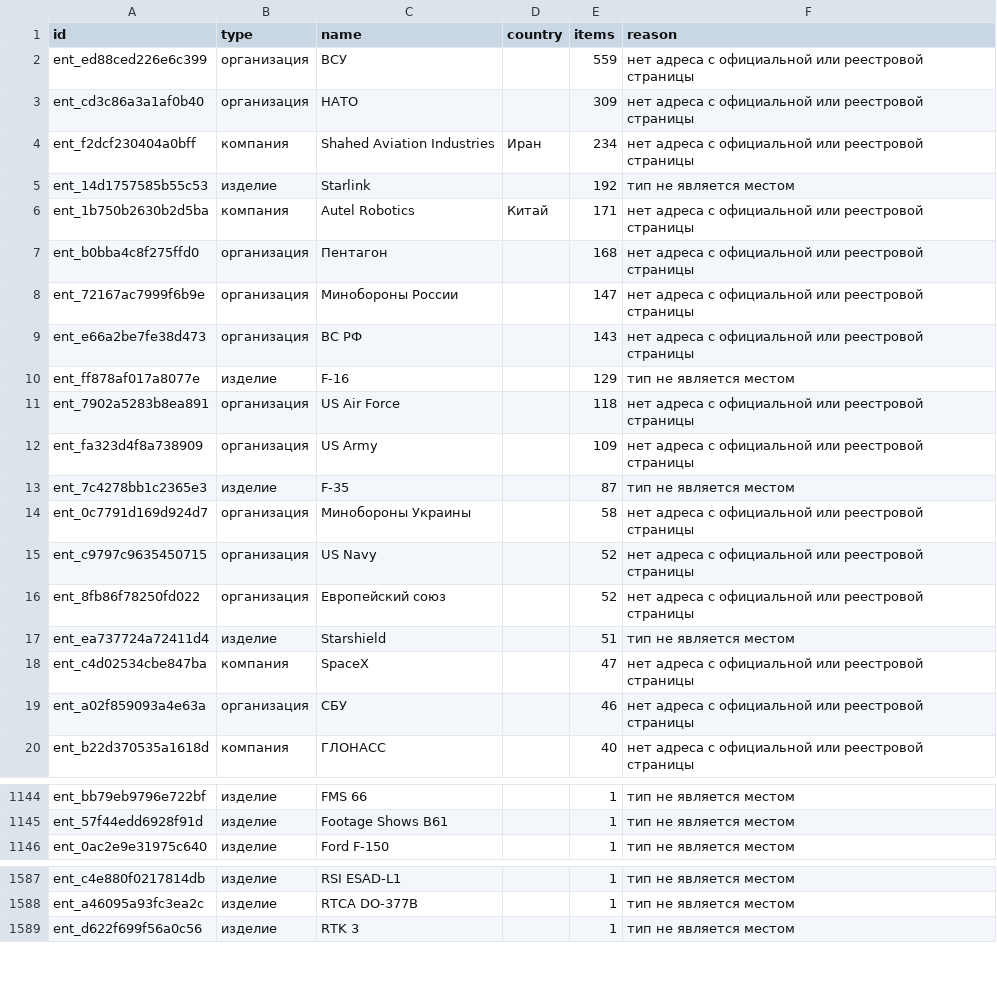
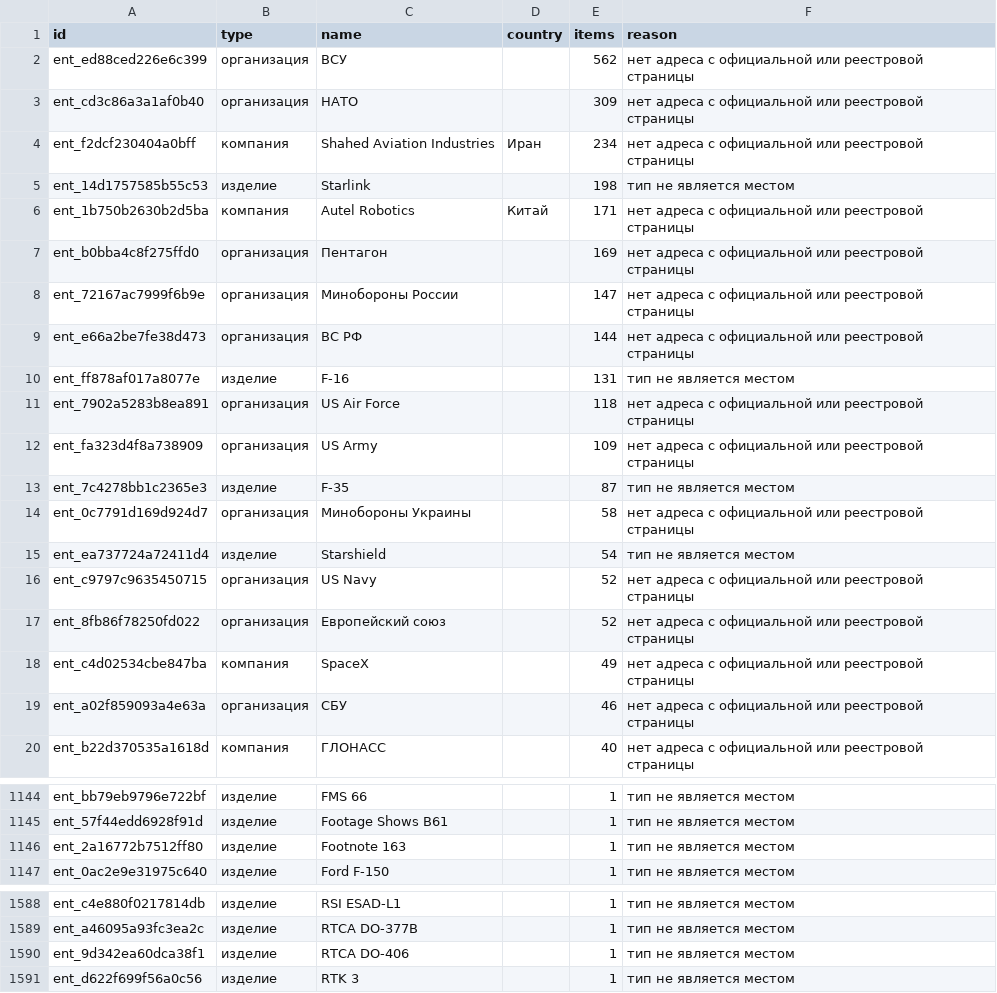
Before and after one commit to SKB-BY/cbr-news-materials, a CSV file: news-map/entities_unlocated.csv, drawn as a sheet; only a part is shown, gaps mark what is left out; the diff covers the shown part only.

```diff
--- a/news-map/entities_unlocated.csv
+++ b/news-map/entities_unlocated.csv
@@ -1,11 +1,11 @@
 id,type,name,country,items,reason
-ent_ed88ced226e6c399,организация,ВСУ,,559,нет адреса с официальной или реестровой страницы
+ent_ed88ced226e6c399,организация,ВСУ,,562,нет адреса с официальной или реестровой страницы
 ent_cd3c86a3a1af0b40,организация,НАТО,,309,нет адреса с официальной или реестровой страницы
 ent_f2dcf230404a0bff,компания,Shahed Aviation Industries,Иран,234,нет адреса с официальной или реестровой страницы
-ent_14d1757585b55c53,изделие,Starlink,,192,тип не является местом
+ent_14d1757585b55c53,изделие,Starlink,,198,тип не является местом
 ent_1b750b2630b2d5ba,компания,Autel Robotics,Китай,171,нет адреса с официальной или реестровой страницы
-ent_b0bba4c8f275ffd0,организация,Пентагон,,168,нет адреса с официальной или реестровой страницы
+ent_b0bba4c8f275ffd0,организация,Пентагон,,169,нет адреса с официальной или реестровой страницы
 ent_72167ac7999f6b9e,организация,Минобороны России,,147,нет адреса с официальной или реестровой страницы
-ent_e66a2be7fe38d473,организация,ВС РФ,,143,нет адреса с официальной или реестровой страницы
-ent_ff878af017a8077e,изделие,F-16,,129,тип не является местом
+ent_e66a2be7fe38d473,организация,ВС РФ,,144,нет адреса с официальной или реестровой страницы
+ent_ff878af017a8077e,изделие,F-16,,131,тип не является местом
 ent_7902a5283b8ea891,организация,US Air Force,,118,нет адреса с официальной или реестровой страницы
@@ -14,6 +14,6 @@ ent_7c4278bb1c2365e3,изделие,F-35,,87,тип не является мес
 ent_0c7791d169d924d7,организация,Минобороны Украины,,58,нет адреса с официальной или реестровой страницы
+ent_ea737724a72411d4,изделие,Starshield,,54,тип не является местом
 ent_c9797c9635450715,организация,US Navy,,52,нет адреса с официальной или реестровой страницы
 ent_8fb86f78250fd022,организация,Европейский союз,,52,нет адреса с официальной или реестровой страницы
-ent_ea737724a72411d4,изделие,Starshield,,51,тип не является местом
-ent_c4d02534cbe847ba,компания,SpaceX,,47,нет адреса с официальной или реестровой страницы
+ent_c4d02534cbe847ba,компания,SpaceX,,49,нет адреса с официальной или реестровой страницы
 ent_a02f859093a4e63a,организация,СБУ,,46,нет адреса с официальной или реестровой страницы
@@ -1147,2 +1147,3 @@ ent_bb79eb9796e722bf,изделие,FMS 66,,1,тип не является ме
 ent_57f44edd6928f91d,изделие,Footage Shows B61,,1,тип не является местом
+ent_2a16772b7512ff80,изделие,Footnote 163,,1,тип не является местом
 ent_0ac2e9e31975c640,изделие,Ford F-150,,1,тип не является местом
@@ -1590,2 +1591,3 @@ ent_c4e880f0217814db,изделие,RSI ESAD-L1,,1,тип не является
 ent_a46095a93fc3ea2c,изделие,RTCA DO-377B,,1,тип не является местом
+ent_9d342ea60dca38f1,изделие,RTCA DO-406,,1,тип не является местом
 ent_d622f699f56a0c56,изделие,RTK 3,,1,тип не является местом
```
Also changed, not shown: 4 added rows and 2 edited cells elsewhere in this file, companies.csv, 26 other files.
